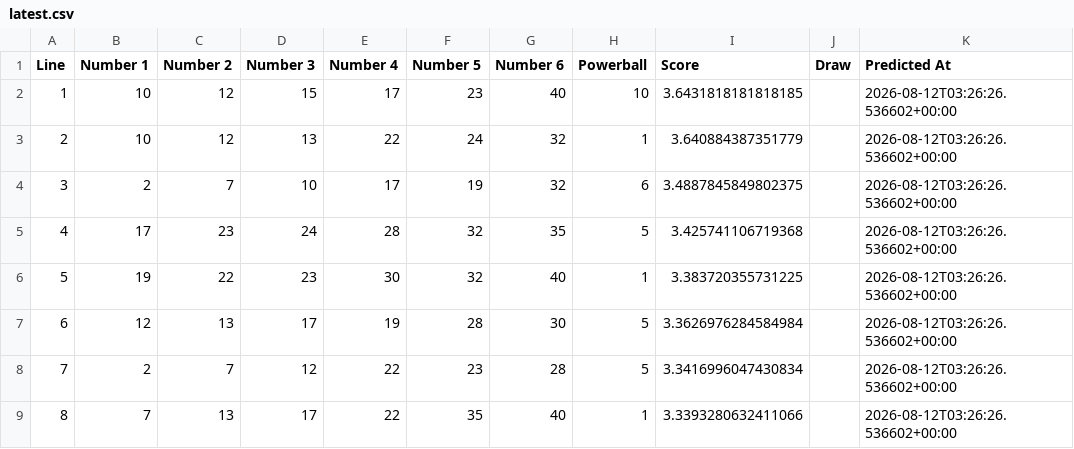
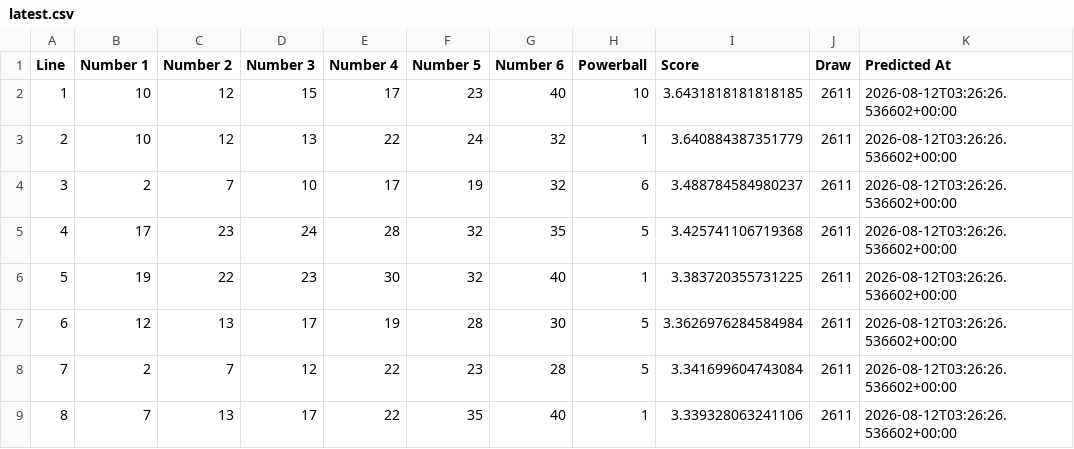
Before and after one commit to Ellywoooo/PowerballBot, a CSV file: predictions/latest.csv, drawn as a sheet.

```diff
--- a/predictions/latest.csv
+++ b/predictions/latest.csv
@@ -1,9 +1,9 @@
 Line,Number 1,Number 2,Number 3,Number 4,Number 5,Number 6,Powerball,Score,Draw,Predicted At
-1,10,12,15,17,23,40,10,3.6431818181818185,,2026-08-12T03:26:26.536602+00:00
-2,10,12,13,22,24,32,1,3.640884387351779,,2026-08-12T03:26:26.536602+00:00
-3,2,7,10,17,19,32,6,3.4887845849802375,,2026-08-12T03:26:26.536602+00:00
-4,17,23,24,28,32,35,5,3.425741106719368,,2026-08-12T03:26:26.536602+00:00
-5,19,22,23,30,32,40,1,3.383720355731225,,2026-08-12T03:26:26.536602+00:00
-6,12,13,17,19,28,30,5,3.3626976284584984,,2026-08-12T03:26:26.536602+00:00
-7,2,7,12,22,23,28,5,3.3416996047430834,,2026-08-12T03:26:26.536602+00:00
-8,7,13,17,22,35,40,1,3.3393280632411066,,2026-08-12T03:26:26.536602+00:00
+1,10,12,15,17,23,40,10,3.6431818181818185,2611,2026-08-12T03:26:26.536602+00:00
+2,10,12,13,22,24,32,1,3.640884387351779,2611,2026-08-12T03:26:26.536602+00:00
+3,2,7,10,17,19,32,6,3.488784584980237,2611,2026-08-12T03:26:26.536602+00:00
+4,17,23,24,28,32,35,5,3.425741106719368,2611,2026-08-12T03:26:26.536602+00:00
+5,19,22,23,30,32,40,1,3.383720355731225,2611,2026-08-12T03:26:26.536602+00:00
+6,12,13,17,19,28,30,5,3.3626976284584984,2611,2026-08-12T03:26:26.536602+00:00
+7,2,7,12,22,23,28,5,3.341699604743084,2611,2026-08-12T03:26:26.536602+00:00
+8,7,13,17,22,35,40,1,3.339328063241106,2611,2026-08-12T03:26:26.536602+00:00
```
Also changed, not shown: data/draws_clean.csv, predictions/history.csv.
